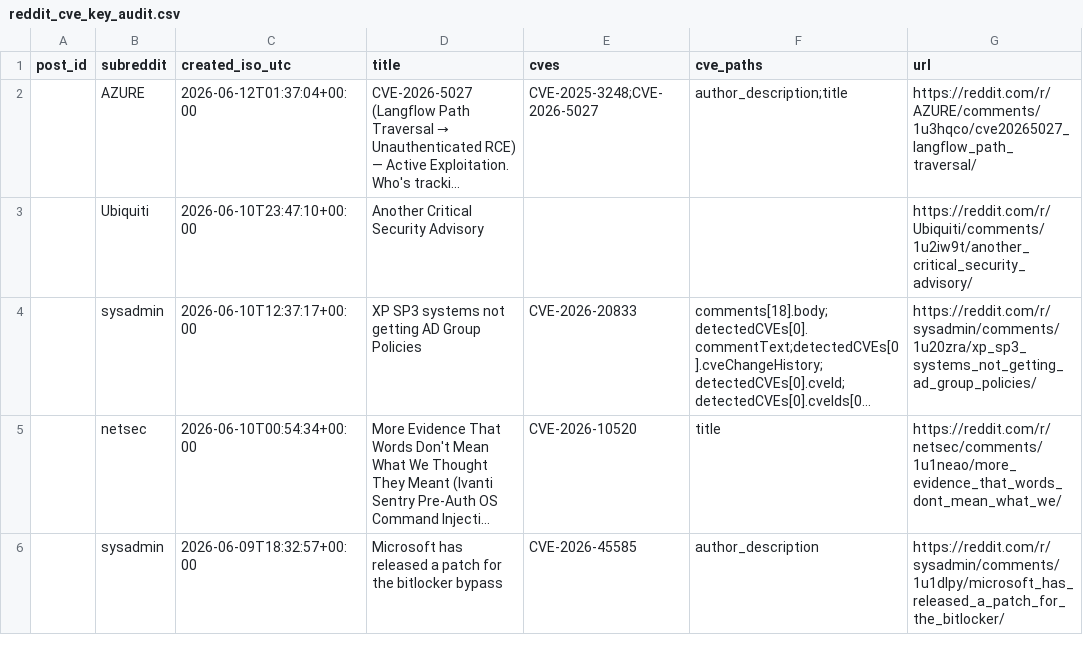
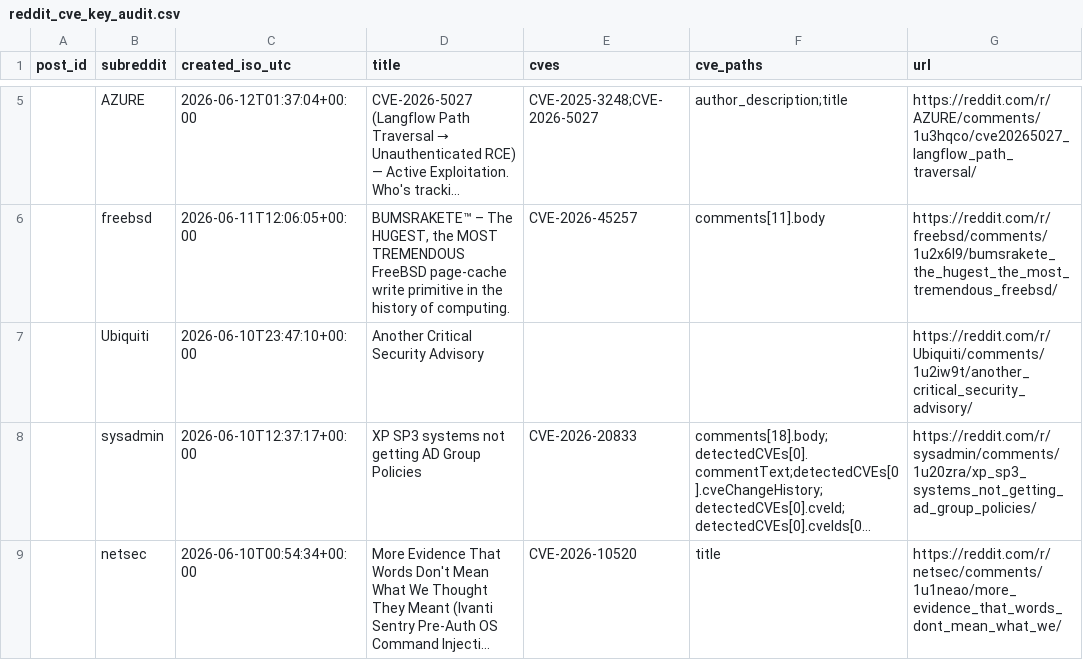
Before and after one commit to therohantilwani/Reddit_CVE_detection, a CSV file: data/reddit_cve_key_audit.csv, drawn as a sheet; only a part is shown, gaps mark what is left out; the shorter side is filled out with more unchanged rows; long unchanged cells end in …; the diff covers the shown part only; the diff names each change by its address in the sheet, - before the commit and + after, or states it on an @@ line.

```diff
--- a/data/reddit_cve_key_audit.csv
+++ b/data/reddit_cve_key_audit.csv
+row 6:  | freebsd | 2026-06-11T12:06:05+00:00 | BUMSRAKETE™ – The HUGEST, the MOST TREMENDOUS FreeBSD page-cache write primitive in the history of computing. | CVE-2026-45257 | comments[11].body | https://reddit.com/r/freebsd/comments/1u2x6l9/bumsrakete_the_hugest_the_most_tremendous_freebsd/
```
Also changed, not shown: 4 added rows and 1 edited cell elsewhere in this file, data/cve_lead_time.csv, data/nvd_fetch_failures.csv, 3 other files.
